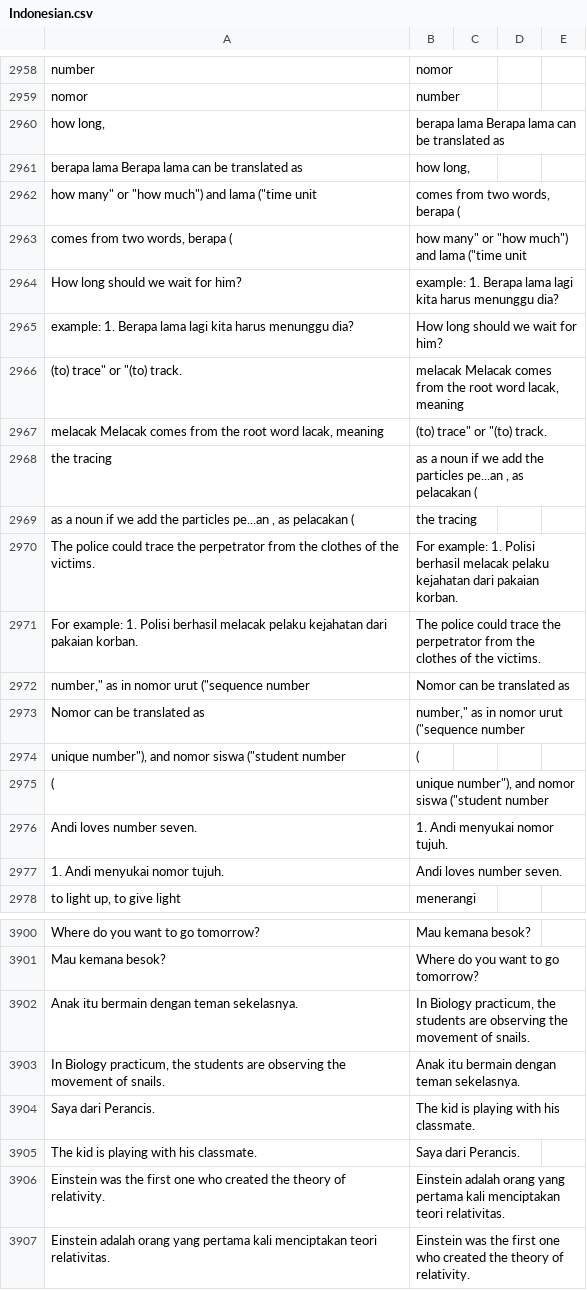
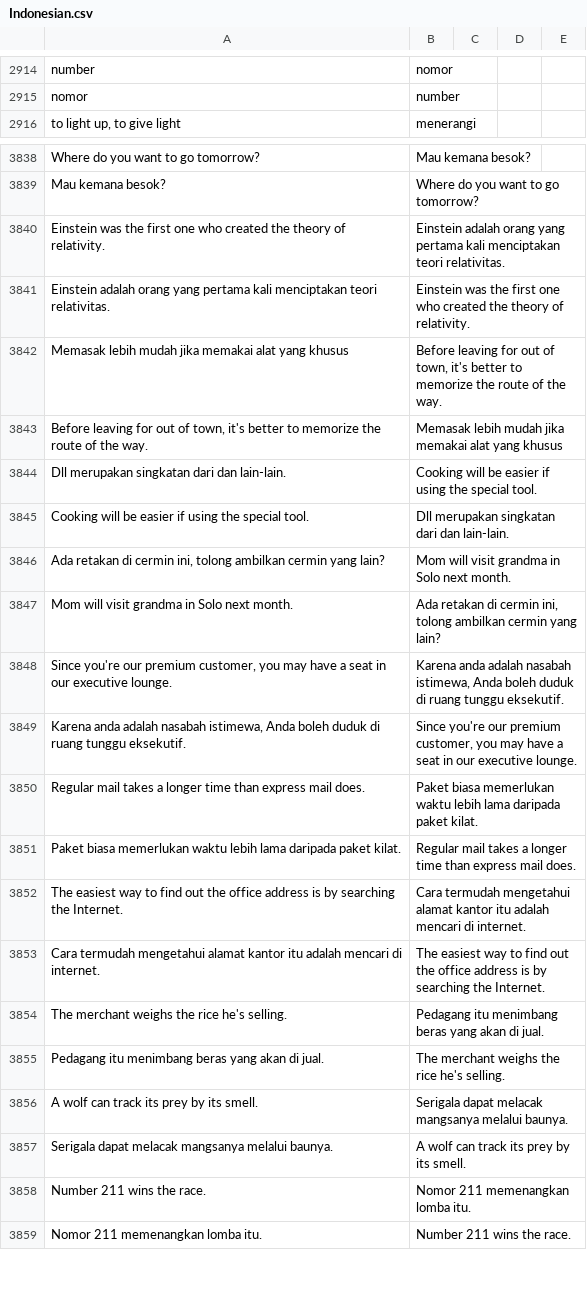
Before and after one commit to jjdevine/Flashcards, a CSV file: SourceCsvs/Indonesian.csv, drawn as a sheet; only a part is shown, gaps mark what is left out; the shorter side is filled out with more unchanged rows; the diff covers the shown part only.

```diff
--- a/SourceCsvs/Indonesian.csv
+++ b/SourceCsvs/Indonesian.csv
@@ -2959,20 +2915,2 @@ number,nomor
 nomor,number
-"how long,", berapa lama Berapa lama can be translated as
- berapa lama Berapa lama can be translated as,"how long,"
-"how many"" or ""how much"") and lama (""time unit","comes from two words, berapa ("
-"comes from two words, berapa (","how many"" or ""how much"") and lama (""time unit"
-How long should we wait for him?,example: 1. Berapa lama lagi kita harus menunggu dia?
-example: 1. Berapa lama lagi kita harus menunggu dia?,How long should we wait for him?
-"(to) trace"" or ""(to) track.","melacak Melacak comes from the root word lacak, meaning"
-"melacak Melacak comes from the root word lacak, meaning","(to) trace"" or ""(to) track."
-the tracing,"as a noun if we add the particles pe...an , as pelacakan ("
-"as a noun if we add the particles pe...an , as pelacakan (",the tracing
-The police could trace the perpetrator from the clothes of the victims.,For example: 1. Polisi berhasil melacak pelaku kejahatan dari pakaian korban.
-For example: 1. Polisi berhasil melacak pelaku kejahatan dari pakaian korban.,The police could trace the perpetrator from the clothes of the victims.
-"number,"" as in nomor urut (""sequence number",Nomor can be translated as
-Nomor can be translated as,"number,"" as in nomor urut (""sequence number"
-"unique number""), and nomor siswa (""student number",(
-(,"unique number""), and nomor siswa (""student number"
-Andi loves number seven.,1. Andi menyukai nomor tujuh.
-1. Andi menyukai nomor tujuh.,Andi loves number seven.
 "to light up, to give light",menerangi
@@ -3901,6 +3839,2 @@ Where do you want to go tomorrow?,Mau kemana besok?
 Mau kemana besok?,Where do you want to go tomorrow?
-Anak itu bermain dengan teman sekelasnya.,"In Biology practicum, the students are observing the movement of snails."
-"In Biology practicum, the students are observing the movement of snails.",Anak itu bermain dengan teman sekelasnya.
-Saya dari Perancis.,The kid is playing with his classmate.
-The kid is playing with his classmate.,Saya dari Perancis.
 Einstein was the first one who created the theory of relativity.,Einstein adalah orang yang pertama kali menciptakan teori relativitas.
```
Also changed, not shown: 44 removed rows elsewhere in this file, SourceCsvs/Indo Eng-Ind.csv, SourceCsvs/Indo Ind-Eng.csv, 2 other files.
